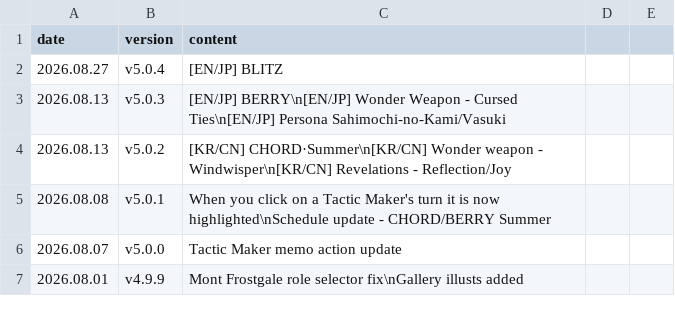
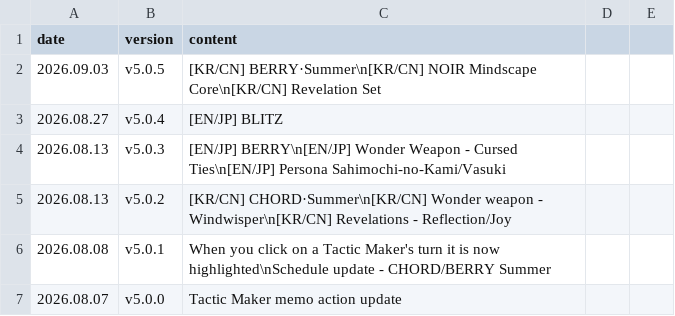
Before and after one commit to absolroot/lufelnet, a CSV file: assets/version/updates.csv, drawn as a sheet; only a part is shown; the shorter side is filled out with more unchanged rows; the diff names each change by its address in the sheet, - before the commit and + after, or states it on an @@ line.

Commit message:
v5.0.5 ichigo summer

```diff
--- a/assets/version/updates.csv
+++ b/assets/version/updates.csv
+row 2: 2026.09.03 | v5.0.5 | [KR/CN] BERRY·Summer\n[KR/CN] NOIR Mindscape Core\n[KR/CN] Revelation Set
```
Also changed, not shown: 55 other files.
